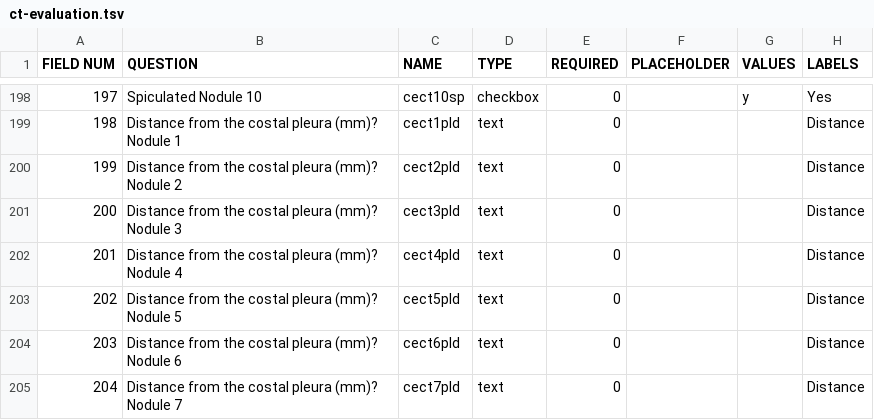
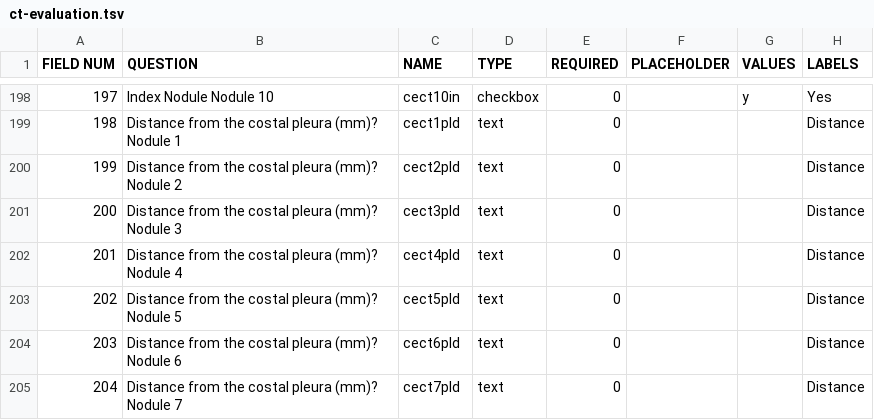
Before and after one commit to ParaxialTechnologies/SAMI-VAPALS-ELCAP, a TSV file: docs/form-fields/ct-evaluation.tsv, drawn as a sheet; only a part is shown, gaps mark what is left out; the diff covers the shown part only.

Commit message:
21-146-The-smooth-edge-and-spiculated-check-boxes-next-to-each-other (#99)
* 21-146-The-smooth-edge-and-spiculated-check-boxes-next-to-each-other

* 21-146-The-smooth-edge-and-spiculated-check-boxes-next-to-each-other-update1

* Regenerate HTML

Co-authored-by: Domenic DiNatale <domenic@intellitechinnovations.com>

```diff
--- a/docs/form-fields/ct-evaluation.tsv
+++ b/docs/form-fields/ct-evaluation.tsv
@@ -198,2 +198,2 @@ FIELD NUM	QUESTION	NAME	TYPE	REQUIRED	PLACEHOLDER	VALUES	LABELS
-197	Spiculated Nodule 10	cect10sp	checkbox	0		y	Yes	
+197	Index Nodule Nodule 10	cect10in	checkbox	0		y	Yes	
 198	Distance from the costal pleura (mm)? Nodule 1	cect1pld	text	0			Distance	
```
Also changed, not shown: 64 edited cells elsewhere in this file, 46 other files.
